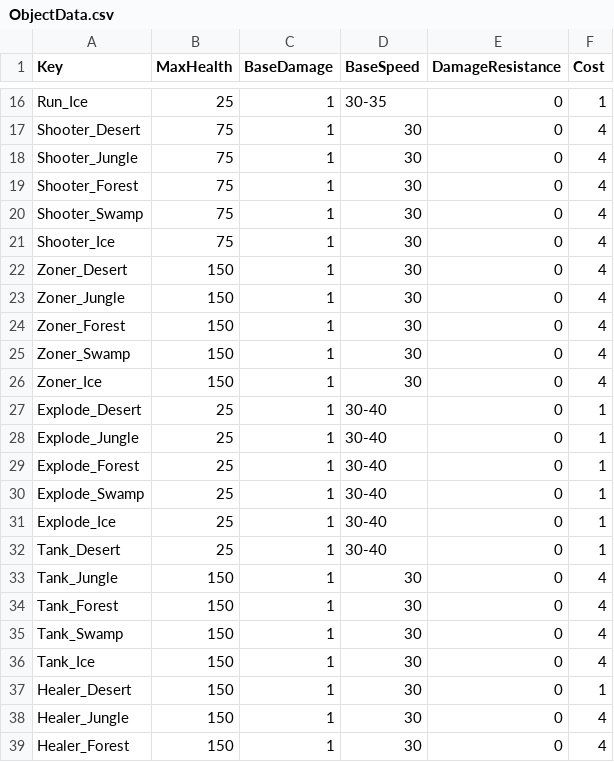
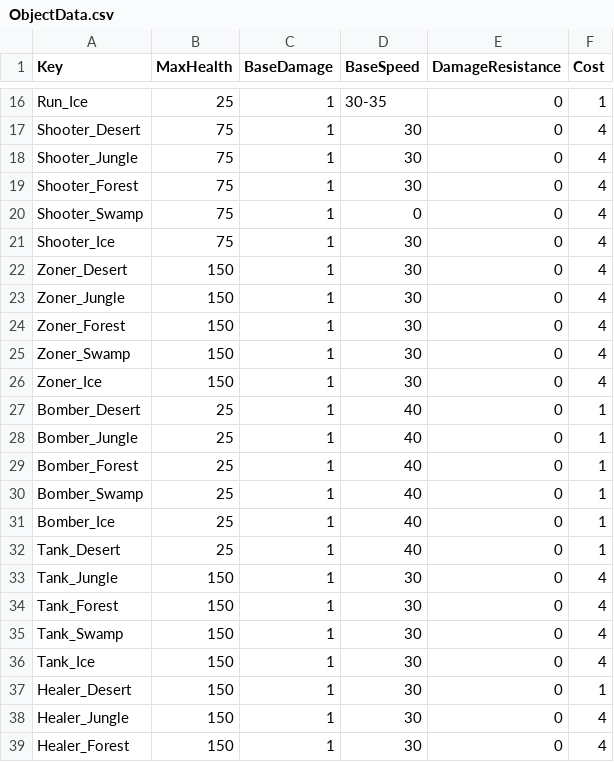
Before and after one commit to XavierClavel/SpaceSurvivorOrbital, a CSV file: Assets/Data/ObjectData.csv, drawn as a sheet; only a part is shown, gaps mark what is left out.

Commit message:
Bomber

```diff
--- a/Assets/Data/ObjectData.csv
+++ b/Assets/Data/ObjectData.csv
@@ -19,3 +19,3 @@ Shooter_Jungle;75;1;30;0;4
 Shooter_Forest;75;1;30;0;4
-Shooter_Swamp;75;1;30;0;4
+Shooter_Swamp;75;1;0;0;4
 Shooter_Ice;75;1;30;0;4
@@ -26,8 +26,8 @@ Zoner_Swamp;150;1;30;0;4
 Zoner_Ice;150;1;30;0;4
-Explode_Desert;25;1;30-40;0;1
-Explode_Jungle;25;1;30-40;0;1
-Explode_Forest;25;1;30-40;0;1
-Explode_Swamp;25;1;30-40;0;1
-Explode_Ice;25;1;30-40;0;1
-Tank_Desert;25;1;30-40;0;1
+Bomber_Desert;25;1;40;0;1
+Bomber_Jungle;25;1;40;0;1
+Bomber_Forest;25;1;40;0;1
+Bomber_Swamp;25;1;40;0;1
+Bomber_Ice;25;1;40;0;1
+Tank_Desert;25;1;40;0;1
 Tank_Jungle;150;1;30;0;4
```
Also changed, not shown: 44 other files.
